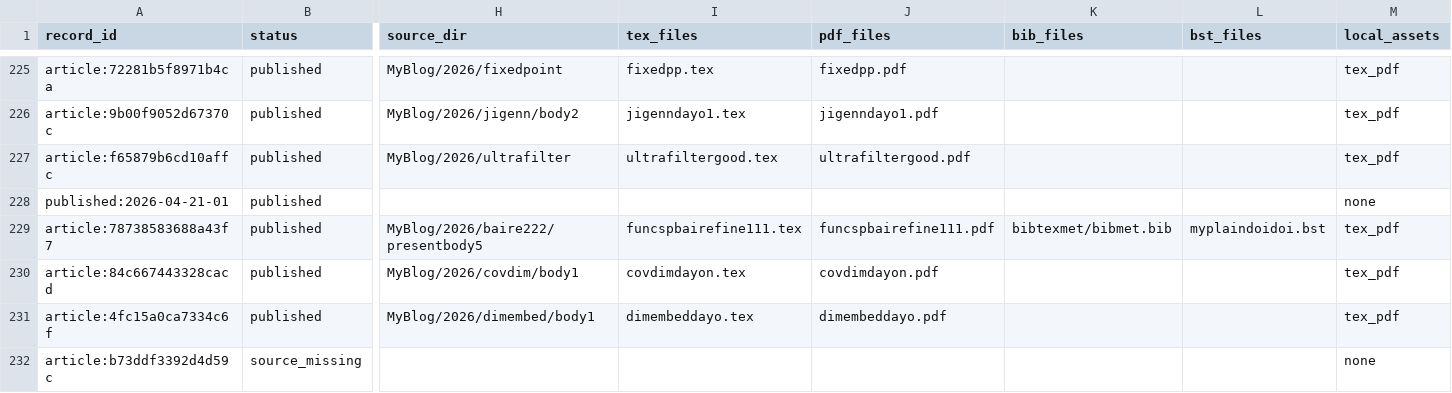
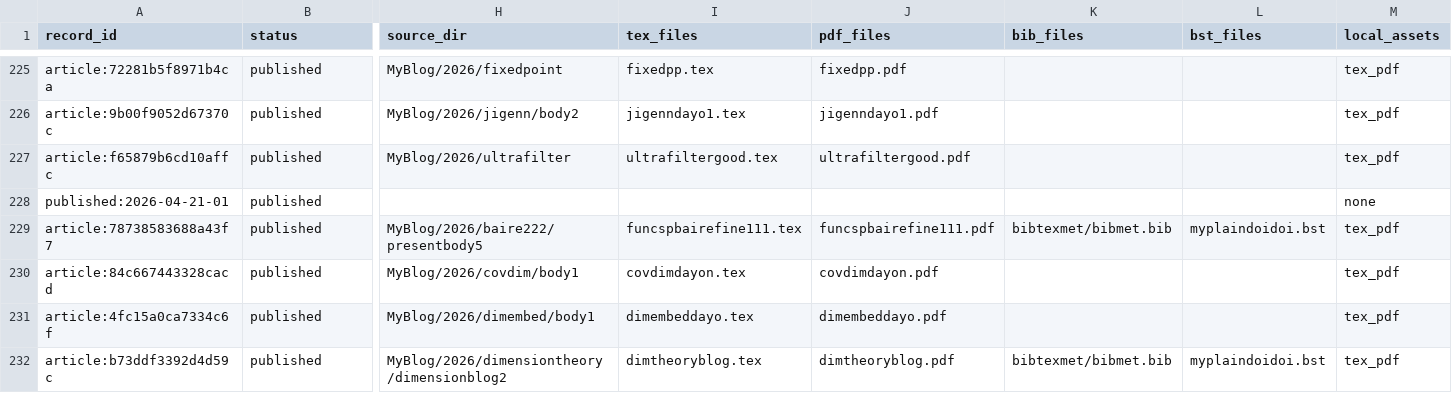
Before and after one commit to DempaComm/DempaComm.github.io, a CSV file: ledger/migration-ledger.csv, drawn as a sheet; only a part is shown, gaps mark what is left out; the diff covers the shown part only; the diff names each change by its address in the sheet, - before the commit and + after, or states it on an @@ line.

```diff
--- a/ledger/migration-ledger.csv
+++ b/ledger/migration-ledger.csv
-B232 (status): source_missing
+B232 (status): published
-H232 (source_dir): (empty)
+H232 (source_dir): MyBlog/2026/dimensiontheory/dimensionblog2
-I232 (tex_files): (empty)
+I232 (tex_files): dimtheoryblog.tex
-J232 (pdf_files): (empty)
+J232 (pdf_files): dimtheoryblog.pdf
-K232 (bib_files): (empty)
+K232 (bib_files): bibtexmet/bibmet.bib
-L232 (bst_files): (empty)
+L232 (bst_files): myplaindoidoi.bst
-M232 (local_assets): none
+M232 (local_assets): tex_pdf
```
Also changed, not shown: 5 edited cells elsewhere in this file, ledger/unmigrated-articles.csv, 8 other files.
